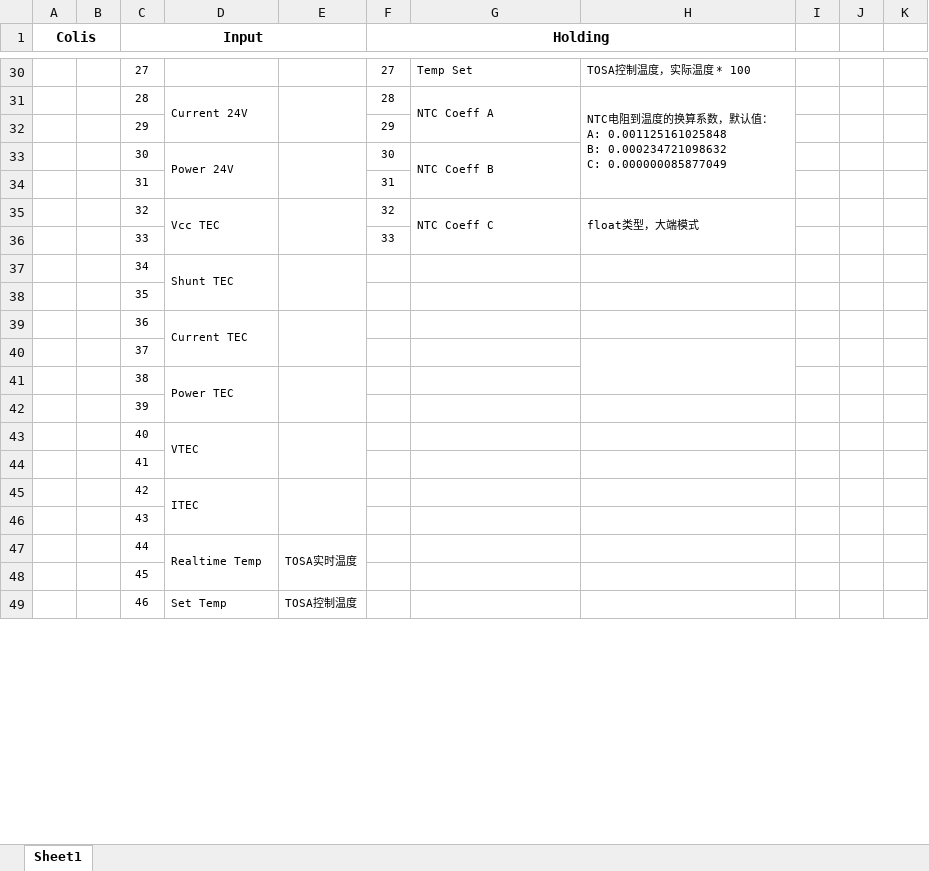
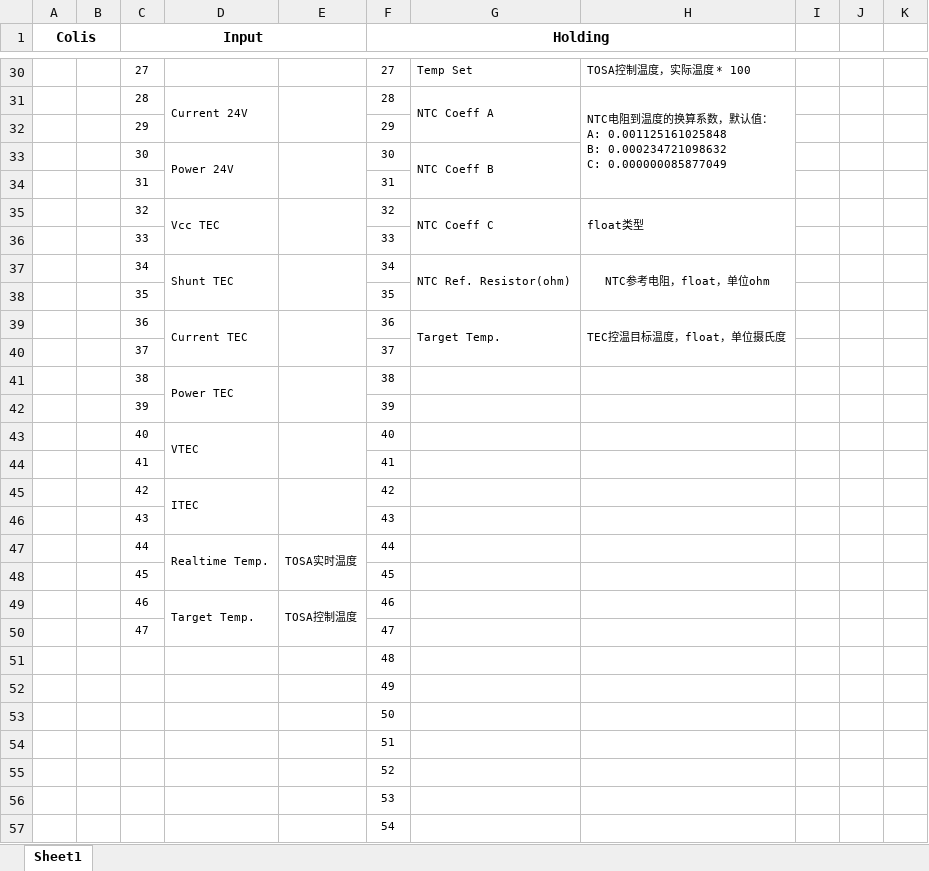
Before and after one commit to Mikksu/4x25G_DML_TOSA_Drive_Board, an Excel workbook: 通讯协议.xlsx, sheet Sheet1, drawn as a sheet; only a part is shown, gaps mark what is left out; values as stored, in another font and other column widths than the file's, no borders; charts and pictures not drawn; removed rows and columns are numbered as before the commit, all else as after; the diff covers the shown part only; the diff names each change by its address in the sheet, - before the commit and + after, or states it on an @@ line.

```diff
--- a/通讯协议.xlsx (sheet Sheet1)
+++ b/通讯协议.xlsx (sheet Sheet1)
-H35: float类型，大端模式
+H35: float类型
-row 37:  |  | 34 | Shunt TEC
-row 38:  |  | 35
-row 39:  |  | 36 | Current TEC
-row 40:  |  | 37
+row 37:  |  | 34 | Shunt TEC |  | 34 | NTC Ref. Resistor(ohm) | NTC参考电阻，float，单位ohm
+row 38:  |  | 35 |  |  | 35
+row 39:  |  | 36 | Current TEC |  | 36 | Target Temp. | TEC控温目标温度，float，单位摄氏度
+row 40:  |  | 37 |  |  | 37
-F41 (Holding): (empty)
+F41 (Holding): 38
-F42 (Holding): (empty)
+F42 (Holding): 39
-F43 (Holding): (empty)
+F43 (Holding): 40
-F44 (Holding): (empty)
+F44 (Holding): 41
-F45 (Holding): (empty)
+F45 (Holding): 42
-F46 (Holding): (empty)
+F46 (Holding): 43
-D47: Realtime Temp
+D47: Realtime Temp.
-F47 (Holding): (empty)
+F47 (Holding): 44
-F48 (Holding): (empty)
+F48 (Holding): 45
-D49: Set Temp
+D49: Target Temp.
-D49:D50 merged
+D49:D50 merged
-E49:E50 merged
+E49:E50 merged
-F49 (Holding): (empty)
+F49 (Holding): 46
+row 50:  |  | 47 |  |  | 47
+row 51:  |  |  |  |  | 48
+row 52:  |  |  |  |  | 49
+row 53:  |  |  |  |  | 50
+row 54:  |  |  |  |  | 51
+row 55:  |  |  |  |  | 52
+row 56:  |  |  |  |  | 53
+row 57:  |  |  |  |  | 54
```
Also changed, not shown: 55 added rows, 4 edited cells and row numbers in column A elsewhere in this sheet, charts or pictures, 20 other files.
